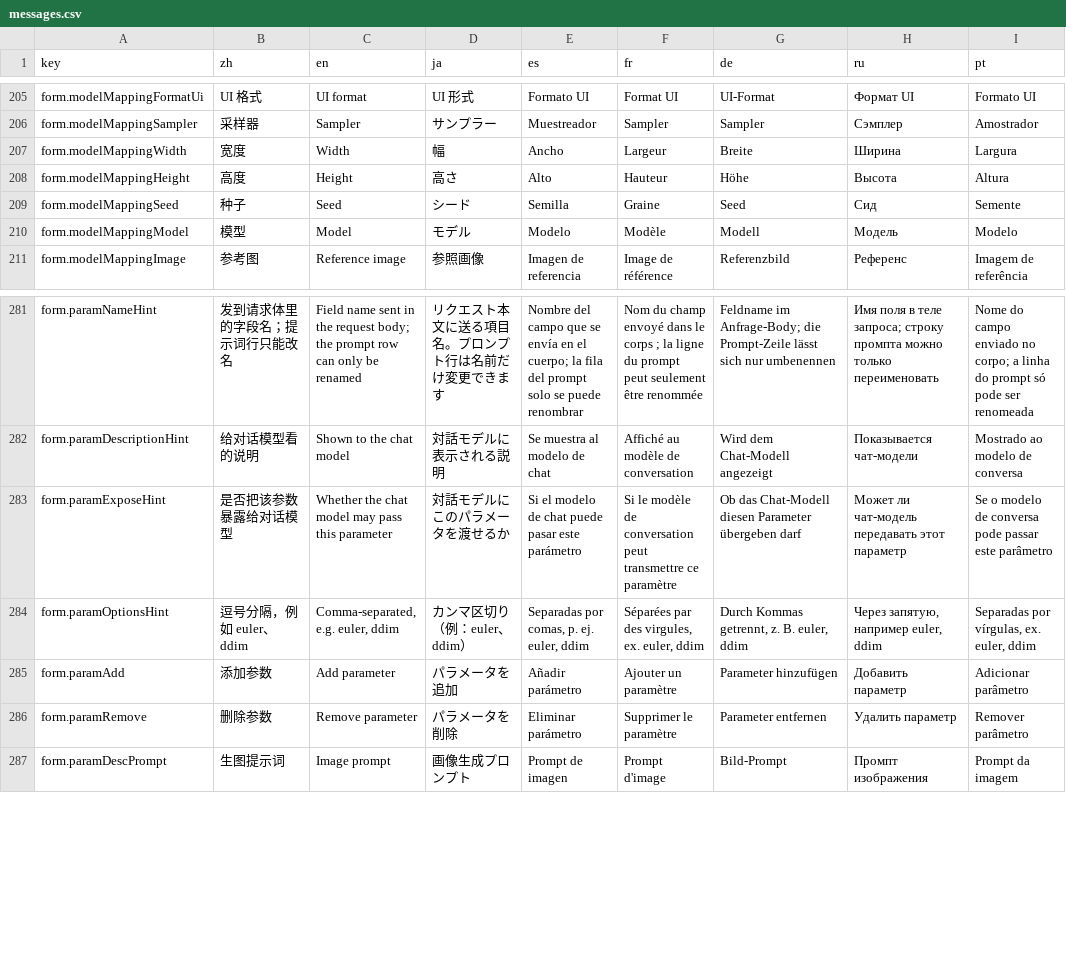
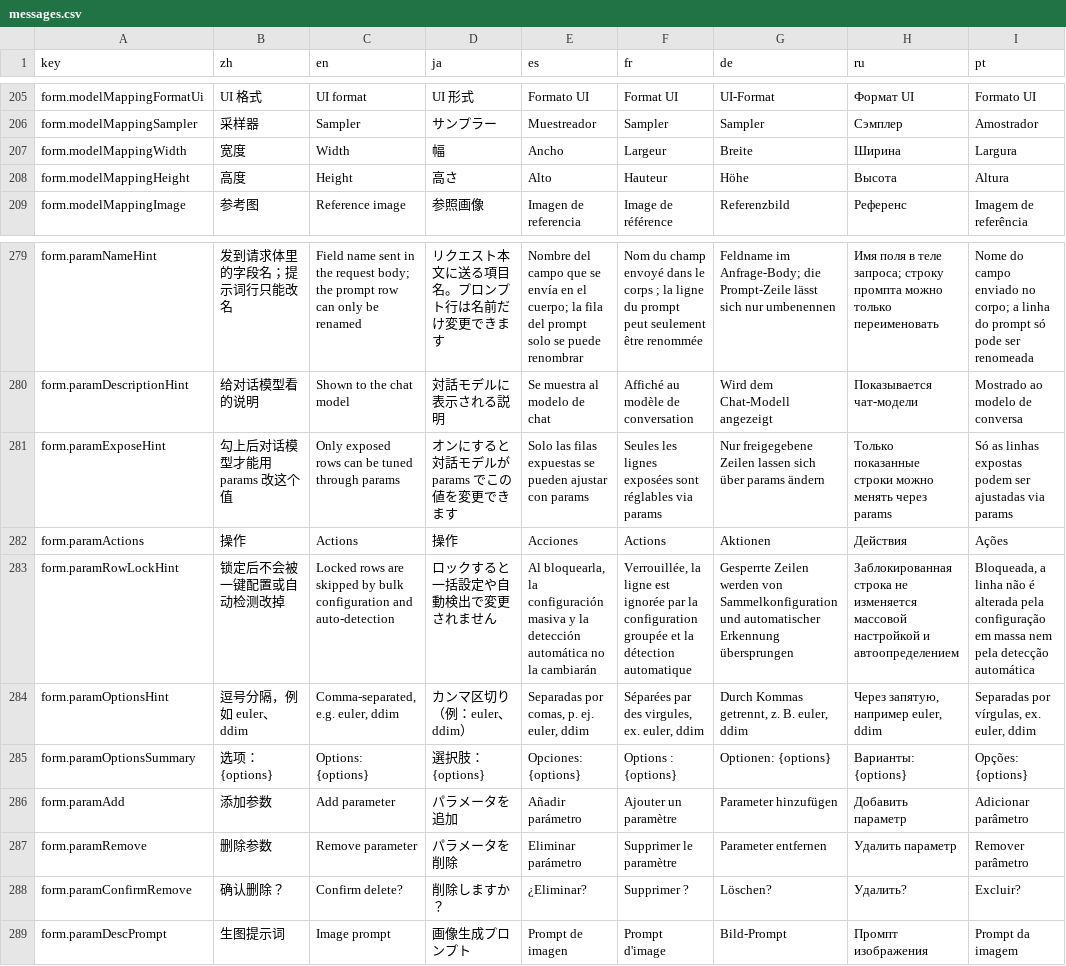
Before and after one commit to CM-Silence/dsh-mo-image, a CSV file: locale/messages.csv, drawn as a sheet; only a part is shown, gaps mark what is left out; removed rows and columns are numbered as before the commit, all else as after; the diff names each change by its address in the sheet, - before the commit and + after, or states it on an @@ line.

Commit message:
feat(client): 参数表改成五列真表格，暴露/锁定/删除收进操作列
- 表头与表体共用同一套 grid 列宽（参数名 | 类型 | 默认值 | 描述 | 操作），表头居中、
  行最小高 48、每格超长截断并用即时气泡显示全文
- 落点（node.input）缩进参数名格内的第二行小字；enum 的「选项」折叠进描述格，
  不再独占整行
- 操作列三个图标：暴露、行级锁、删除（二次确认，3 秒内不点自动复原）
- 行级锁：params 每行可 locked，一键配置与自动检测跳过被锁的行；块标题行的锁仍管整块禁用
- 删掉旧映射面板里种子/模型两个下拉（参数表已覆盖），相应文案键清理

验收：1087 tests 全绿；locales 355 键 × 8 语言一致；基线 26/26 且 fixture 未动

```diff
--- a/locale/messages.csv
+++ b/locale/messages.csv
-row 209: form.modelMappingSeed | 种子 | Seed | シード | Semilla | Graine | Seed | Сид | Semente
-row 210: form.modelMappingModel | 模型 | Model | モデル | Modelo | Modèle | Modell | Модель | Modelo
-B281 (zh): 是否把该参数暴露给对话模型
+B281 (zh): 勾上后对话模型才能用 params 改这个值
-C281 (en): Whether the chat model may pass this parameter
+C281 (en): Only exposed rows can be tuned through params
-D281 (ja): 対話モデルにこのパラメータを渡せるか
+D281 (ja): オンにすると対話モデルが params でこの値を変更できます
-E281 (es): Si el modelo de chat puede pasar este parámetro
+E281 (es): Solo las filas expuestas se pueden ajustar con params
-F281 (fr): Si le modèle de conversation peut transmettre ce paramètre
+F281 (fr): Seules les lignes exposées sont réglables via params
-G281 (de): Ob das Chat-Modell diesen Parameter übergeben darf
+G281 (de): Nur freigegebene Zeilen lassen sich über params ändern
-H281 (ru): Может ли чат-модель передавать этот параметр
+H281 (ru): Только показанные строки можно менять через params
-I281 (pt): Se o modelo de conversa pode passar este parâmetro
+I281 (pt): Só as linhas expostas podem ser ajustadas via params
+row 282: form.paramActions | 操作 | Actions | 操作 | Acciones | Actions | Aktionen | Действия | Ações
+row 283: form.paramRowLockHint | 锁定后不会被一键配置或自动检测改掉 | Locked rows are skipped by bulk configuration and auto-detection | ロックすると一括設定や自動検出で変更されません | Al bloquearla, la configuración masiva y la detección automática no la cambiarán | Verrouillée, la ligne est ignorée par la configuration groupée et la détection automatique | Gesperrte Zeilen werden von Sammelkonfiguration und automatischer Erkennung übersprungen | Заблокированная строка не изменяется массовой настройкой и автоопределением | Bloqueada, a linha não é alterada pela configuração em massa nem pela detecção automática
+row 285: form.paramOptionsSummary | 选项：{options} | Options: {options} | 選択肢：{options} | Opciones: {options} | Options : {options} | Optionen: {options} | Варианты: {options} | Opções: {options}
+row 288: form.paramConfirmRemove | 确认删除？ | Confirm delete? | 削除しますか？ | ¿Eliminar? | Supprimer ? | Löschen? | Удалить? | Excluir?
```
Also changed, not shown: 5 other files.
